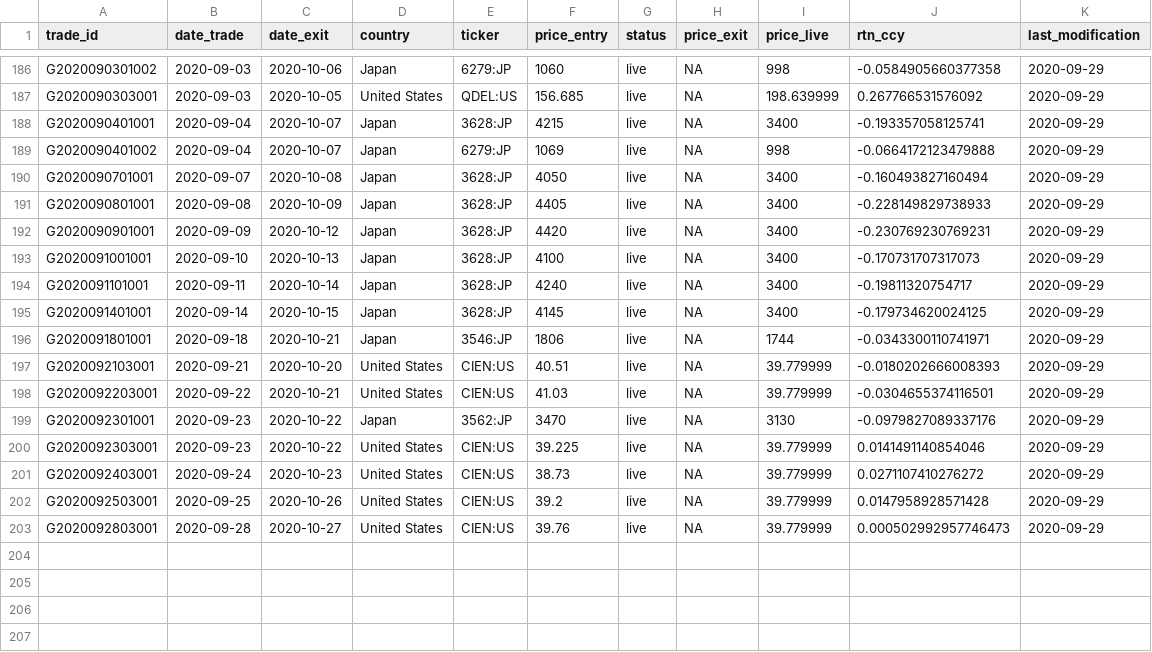
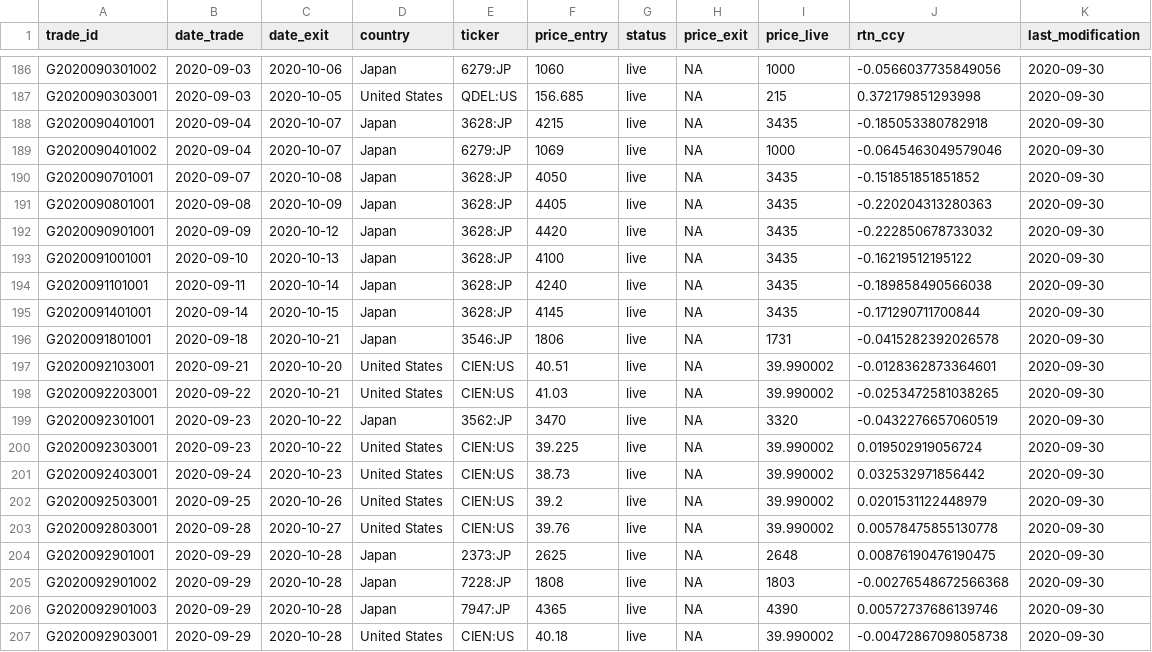
Before and after one commit to Ventura-Strats/Glenorchy, a CSV file: Trades_Full_Ledger/trades_glenorchy.csv, drawn as a sheet; only a part is shown, gaps mark what is left out; the diff covers the shown part only.

```diff
--- a/Trades_Full_Ledger/trades_glenorchy.csv
+++ b/Trades_Full_Ledger/trades_glenorchy.csv
@@ -186,18 +186,22 @@
-"G2020090301002",2020-09-03,2020-10-06,"Japan","6279:JP",1060,"live",NA,998,-0.0584905660377358,2020-09-29
-"G2020090303001",2020-09-03,2020-10-05,"United States","QDEL:US",156.685,"live",NA,198.639999,0.267766531576092,2020-09-29
-"G2020090401001",2020-09-04,2020-10-07,"Japan","3628:JP",4215,"live",NA,3400,-0.193357058125741,2020-09-29
-"G2020090401002",2020-09-04,2020-10-07,"Japan","6279:JP",1069,"live",NA,998,-0.0664172123479888,2020-09-29
-"G2020090701001",2020-09-07,2020-10-08,"Japan","3628:JP",4050,"live",NA,3400,-0.160493827160494,2020-09-29
-"G2020090801001",2020-09-08,2020-10-09,"Japan","3628:JP",4405,"live",NA,3400,-0.228149829738933,2020-09-29
-"G2020090901001",2020-09-09,2020-10-12,"Japan","3628:JP",4420,"live",NA,3400,-0.230769230769231,2020-09-29
-"G2020091001001",2020-09-10,2020-10-13,"Japan","3628:JP",4100,"live",NA,3400,-0.170731707317073,2020-09-29
-"G2020091101001",2020-09-11,2020-10-14,"Japan","3628:JP",4240,"live",NA,3400,-0.19811320754717,2020-09-29
-"G2020091401001",2020-09-14,2020-10-15,"Japan","3628:JP",4145,"live",NA,3400,-0.179734620024125,2020-09-29
-"G2020091801001",2020-09-18,2020-10-21,"Japan","3546:JP",1806,"live",NA,1744,-0.0343300110741971,2020-09-29
-"G2020092103001",2020-09-21,2020-10-20,"United States","CIEN:US",40.51,"live",NA,39.779999,-0.0180202666008393,2020-09-29
-"G2020092203001",2020-09-22,2020-10-21,"United States","CIEN:US",41.03,"live",NA,39.779999,-0.0304655374116501,2020-09-29
-"G2020092301001",2020-09-23,2020-10-22,"Japan","3562:JP",3470,"live",NA,3130,-0.0979827089337176,2020-09-29
-"G2020092303001",2020-09-23,2020-10-22,"United States","CIEN:US",39.225,"live",NA,39.779999,0.0141491140854046,2020-09-29
-"G2020092403001",2020-09-24,2020-10-23,"United States","CIEN:US",38.73,"live",NA,39.779999,0.0271107410276272,2020-09-29
-"G2020092503001",2020-09-25,2020-10-26,"United States","CIEN:US",39.2,"live",NA,39.779999,0.0147958928571428,2020-09-29
-"G2020092803001",2020-09-28,2020-10-27,"United States","CIEN:US",39.76,"live",NA,39.779999,0.000502992957746473,2020-09-29
+"G2020090301002",2020-09-03,2020-10-06,"Japan","6279:JP",1060,"live",NA,1000,-0.0566037735849056,2020-09-30
+"G2020090303001",2020-09-03,2020-10-05,"United States","QDEL:US",156.685,"live",NA,215,0.372179851293998,2020-09-30
+"G2020090401001",2020-09-04,2020-10-07,"Japan","3628:JP",4215,"live",NA,3435,-0.185053380782918,2020-09-30
+"G2020090401002",2020-09-04,2020-10-07,"Japan","6279:JP",1069,"live",NA,1000,-0.0645463049579046,2020-09-30
+"G2020090701001",2020-09-07,2020-10-08,"Japan","3628:JP",4050,"live",NA,3435,-0.151851851851852,2020-09-30
+"G2020090801001",2020-09-08,2020-10-09,"Japan","3628:JP",4405,"live",NA,3435,-0.220204313280363,2020-09-30
+"G2020090901001",2020-09-09,2020-10-12,"Japan","3628:JP",4420,"live",NA,3435,-0.222850678733032,2020-09-30
+"G2020091001001",2020-09-10,2020-10-13,"Japan","3628:JP",4100,"live",NA,3435,-0.16219512195122,2020-09-30
+"G2020091101001",2020-09-11,2020-10-14,"Japan","3628:JP",4240,"live",NA,3435,-0.189858490566038,2020-09-30
+"G2020091401001",2020-09-14,2020-10-15,"Japan","3628:JP",4145,"live",NA,3435,-0.171290711700844,2020-09-30
+"G2020091801001",2020-09-18,2020-10-21,"Japan","3546:JP",1806,"live",NA,1731,-0.0415282392026578,2020-09-30
+"G2020092103001",2020-09-21,2020-10-20,"United States","CIEN:US",40.51,"live",NA,39.990002,-0.0128362873364601,2020-09-30
+"G2020092203001",2020-09-22,2020-10-21,"United States","CIEN:US",41.03,"live",NA,39.990002,-0.0253472581038265,2020-09-30
+"G2020092301001",2020-09-23,2020-10-22,"Japan","3562:JP",3470,"live",NA,3320,-0.0432276657060519,2020-09-30
+"G2020092303001",2020-09-23,2020-10-22,"United States","CIEN:US",39.225,"live",NA,39.990002,0.019502919056724,2020-09-30
+"G2020092403001",2020-09-24,2020-10-23,"United States","CIEN:US",38.73,"live",NA,39.990002,0.032532971856442,2020-09-30
+"G2020092503001",2020-09-25,2020-10-26,"United States","CIEN:US",39.2,"live",NA,39.990002,0.0201531122448979,2020-09-30
+"G2020092803001",2020-09-28,2020-10-27,"United States","CIEN:US",39.76,"live",NA,39.990002,0.00578475855130778,2020-09-30
+"G2020092901001",2020-09-29,2020-10-28,"Japan","2373:JP",2625,"live",NA,2648,0.00876190476190475,2020-09-30
+"G2020092901002",2020-09-29,2020-10-28,"Japan","7228:JP",1808,"live",NA,1803,-0.00276548672566368,2020-09-30
+"G2020092901003",2020-09-29,2020-10-28,"Japan","7947:JP",4365,"live",NA,4390,0.00572737686139746,2020-09-30
+"G2020092903001",2020-09-29,2020-10-28,"United States","CIEN:US",40.18,"live",NA,39.990002,-0.00472867098058738,2020-09-30
```
Also changed, not shown: 45 edited cells elsewhere in this file.
